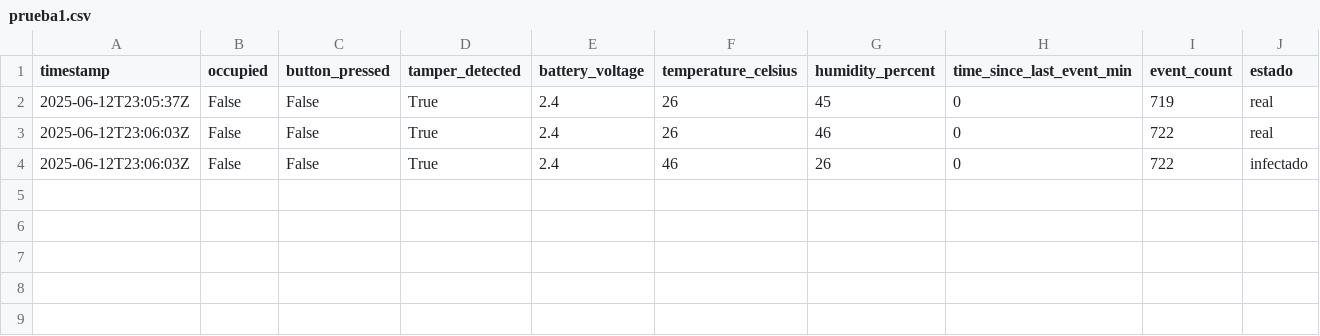
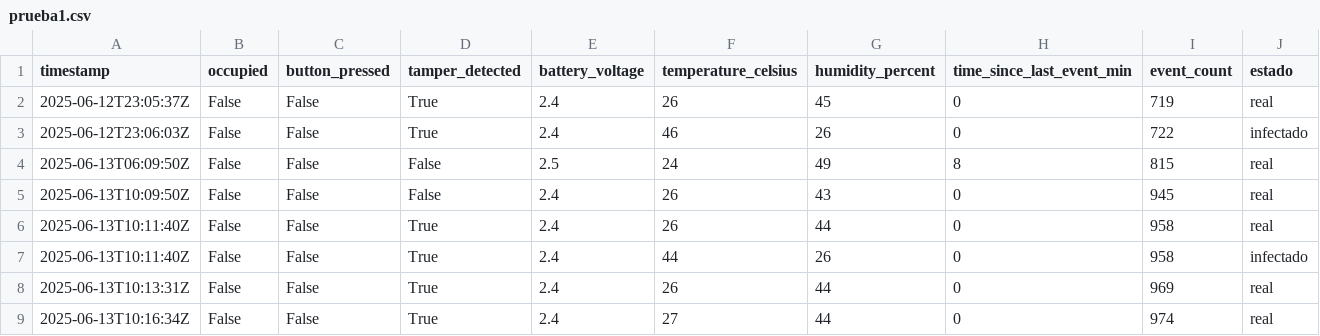
Before and after one commit to VictorDeMarco/IoT_data_gestion, a CSV file: src/python/csv/prueba1.csv, drawn as a sheet; removed rows and columns are numbered as before the commit, all else as after; the diff names each change by its address in the sheet, - before the commit and + after, or states it on an @@ line.

```diff
--- a/src/python/csv/prueba1.csv
+++ b/src/python/csv/prueba1.csv
-row 3: 2025-06-12T23:06:03Z | False | False | True | 2.4 | 26 | 46 | 0 | 722 | real
+row 4: 2025-06-13T06:09:50Z | False | False | False | 2.5 | 24 | 49 | 8 | 815 | real
+row 5: 2025-06-13T10:09:50Z | False | False | False | 2.4 | 26 | 43 | 0 | 945 | real
+row 6: 2025-06-13T10:11:40Z | False | False | True | 2.4 | 26 | 44 | 0 | 958 | real
+row 7: 2025-06-13T10:11:40Z | False | False | True | 2.4 | 44 | 26 | 0 | 958 | infectado
+row 8: 2025-06-13T10:13:31Z | False | False | True | 2.4 | 26 | 44 | 0 | 969 | real
+row 9: 2025-06-13T10:16:34Z | False | False | True | 2.4 | 27 | 44 | 0 | 974 | real
```
Also changed, not shown: 8 other files.
